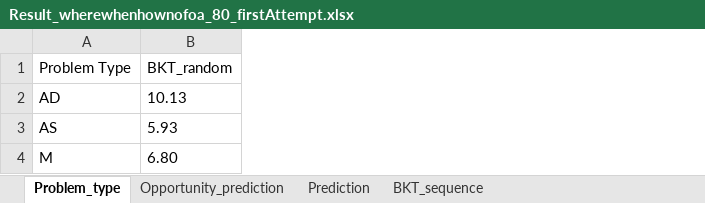
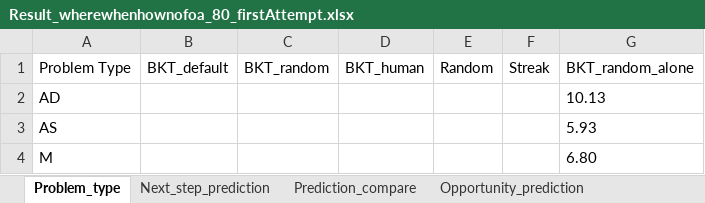
Before and after one commit to qiaozhQZ/AL-Analysis, an Excel workbook: Data/Result/Result_wherewhenhownofoa_80_firstAttempt.xlsx, sheet Problem_type, drawn as a sheet; values as stored, in another font and other column widths than the file's, no borders; addresses are those after the commit; the diff names each change by its address in the sheet, - before the commit and + after, or states it on an @@ line.

```diff
--- a/Data/Result/Result_wherewhenhownofoa_80_firstAttempt.xlsx (sheet Problem_type)
+++ b/Data/Result/Result_wherewhenhownofoa_80_firstAttempt.xlsx (sheet Problem_type)
-sheet tab: Prediction
+sheet tab: Prediction_compare
+sheet tab: Next_step_prediction
@@ sheet tab order changed: Problem_type | Next_step_prediction | Prediction_compare | Opportunity_prediction @@
+column B (BKT_default), empty
+column D (BKT_human), empty
+column E (Random), empty
+column F (Streak), empty
+column G (BKT_random_alone), rows 2-4: 10.13 | 5.93 | 6.80
-C2 (BKT_random): 10.13
+C2 (BKT_random): (empty)
-C3 (BKT_random): 5.93
+C3 (BKT_random): (empty)
-C4 (BKT_random): 6.80
+C4 (BKT_random): (empty)
```
Also changed, not shown: sheet Opportunity_prediction, charts or pictures.
